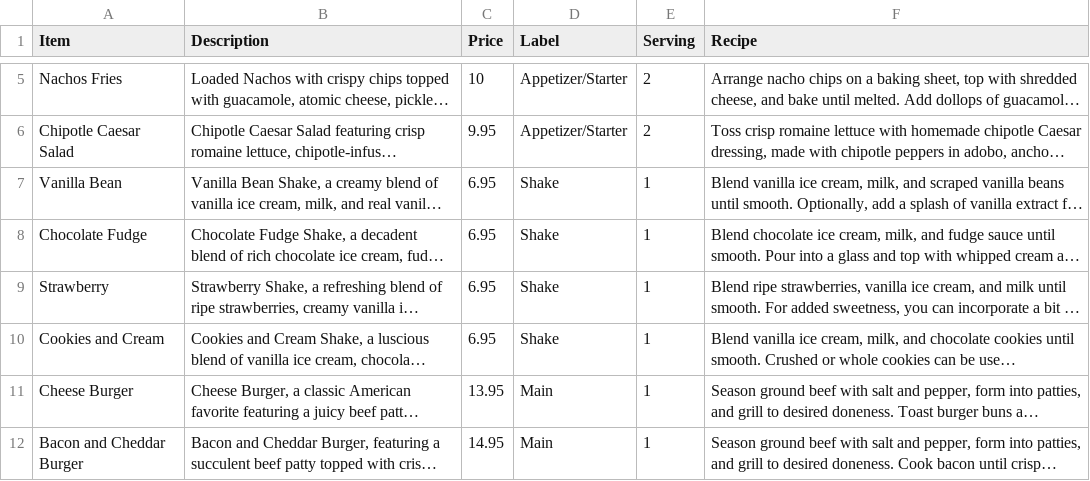
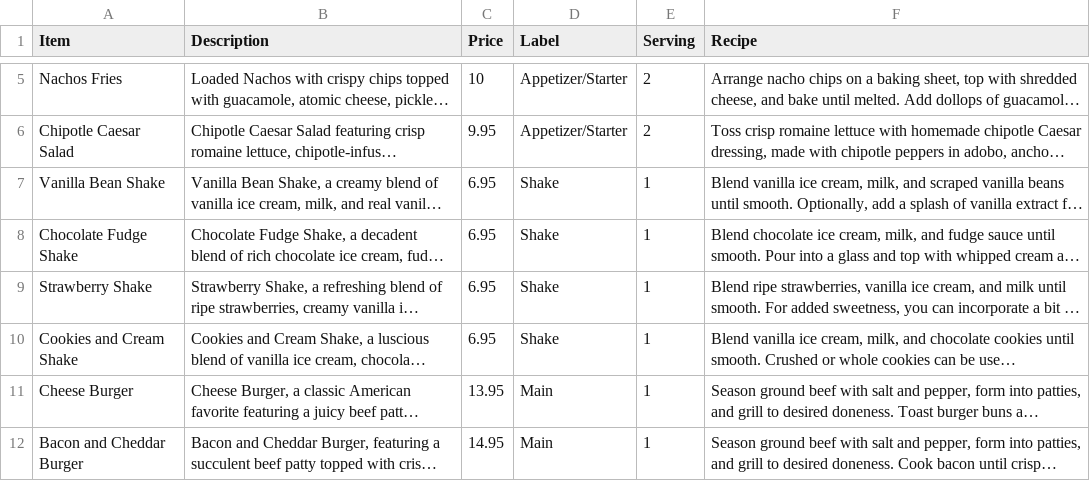
Before and after one commit to ajeetach97701/RestaurantBot, a CSV file: ToolsAndModels/Datasets/menu.csv, drawn as a sheet; only a part is shown, gaps mark what is left out; long unchanged cells end in …; the diff names each change by its address in the sheet, - before the commit and + after, or states it on an @@ line.

Commit message:
Tools flow connection-Done

```diff
--- a/ToolsAndModels/Datasets/menu.csv
+++ b/ToolsAndModels/Datasets/menu.csv
-A7 (Item): Vanilla Bean
+A7 (Item): Vanilla Bean Shake
-A8 (Item): Chocolate Fudge
+A8 (Item): Chocolate Fudge Shake
-A9 (Item): Strawberry
+A9 (Item): Strawberry Shake
-A10 (Item): Cookies and Cream
+A10 (Item): Cookies and Cream Shake
```
Also changed, not shown: 12 other files.
